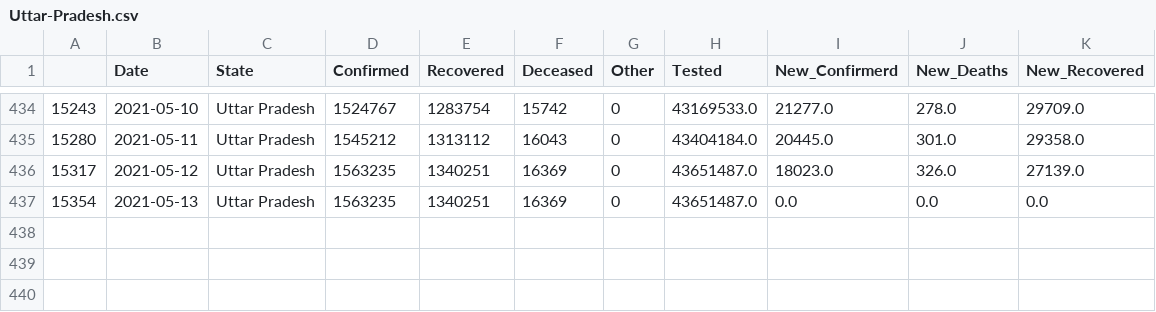
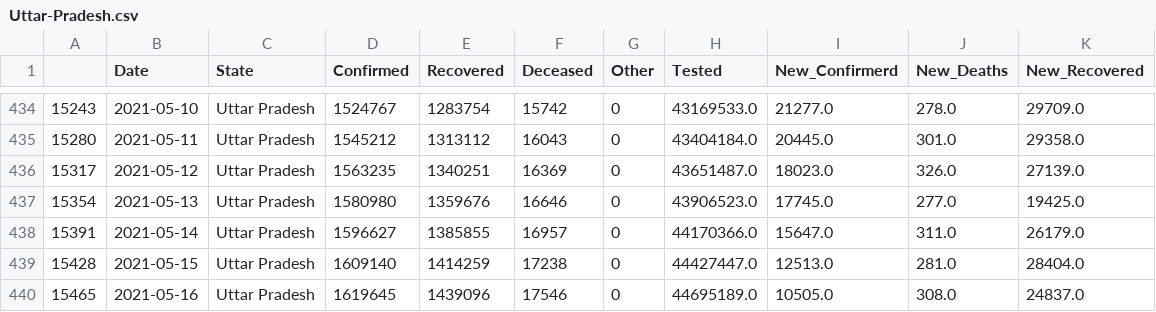
Before and after one commit to sureshkuc/Data-Science-in-Life-Science-Project, a CSV file: Indian-States-Covid19-Datasets/Uttar-Pradesh.csv, drawn as a sheet; only a part is shown, gaps mark what is left out.

Commit message:
committing files

```diff
--- a/Indian-States-Covid19-Datasets/Uttar-Pradesh.csv
+++ b/Indian-States-Covid19-Datasets/Uttar-Pradesh.csv
@@ -436,2 +436,5 @@
 15317,2021-05-12,Uttar Pradesh,1563235,1340251,16369,0,43651487.0,18023.0,326.0,27139.0
-15354,2021-05-13,Uttar Pradesh,1563235,1340251,16369,0,43651487.0,0.0,0.0,0.0
+15354,2021-05-13,Uttar Pradesh,1580980,1359676,16646,0,43906523.0,17745.0,277.0,19425.0
+15391,2021-05-14,Uttar Pradesh,1596627,1385855,16957,0,44170366.0,15647.0,311.0,26179.0
+15428,2021-05-15,Uttar Pradesh,1609140,1414259,17238,0,44427447.0,12513.0,281.0,28404.0
+15465,2021-05-16,Uttar Pradesh,1619645,1439096,17546,0,44695189.0,10505.0,308.0,24837.0
```
